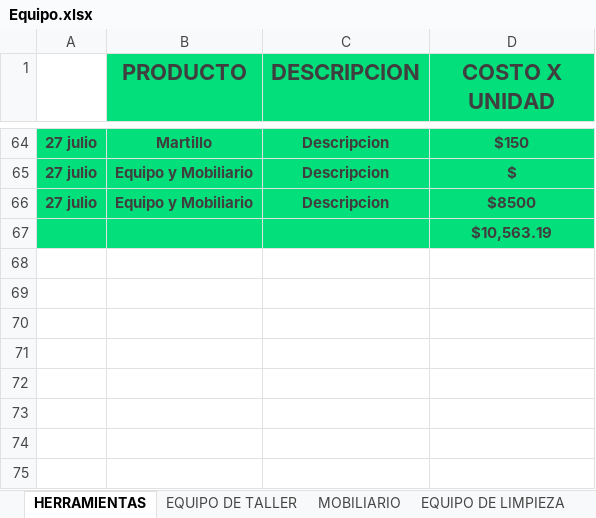
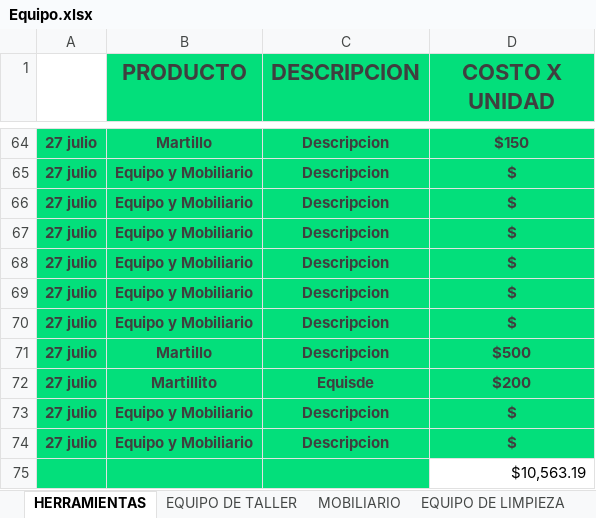
Before and after one commit to Alisbasa/EPIC-MOUNTAIN-SYSTEM, an Excel workbook: JavaApplication19/src/excel/Equipo.xlsx, sheet HERRAMIENTAS, drawn as a sheet; only a part is shown, gaps mark what is left out; values as stored, in another font and other column widths than the file's, no borders; charts and pictures not drawn; addresses are those after the commit; the diff names each change by its address in the sheet, - before the commit and + after, or states it on an @@ line.

```diff
--- a/JavaApplication19/src/excel/Equipo.xlsx (sheet HERRAMIENTAS)
+++ b/JavaApplication19/src/excel/Equipo.xlsx (sheet HERRAMIENTAS)
-D66 (COSTO X UNIDAD): $8500
+D66 (COSTO X UNIDAD): $
+row 67: 27 julio | Equipo y Mobiliario | Descripcion | $
+row 68: 27 julio | Equipo y Mobiliario | Descripcion | $
+row 69: 27 julio | Equipo y Mobiliario | Descripcion | $
+row 70: 27 julio | Equipo y Mobiliario | Descripcion | $
+row 71: 27 julio | Martillo | Descripcion | $500
+row 72: 27 julio | Martillito | Equisde | $200
+row 73: 27 julio | Equipo y Mobiliario | Descripcion | $
+row 74: 27 julio | Equipo y Mobiliario | Descripcion | $
@@ D75 fill: #03DF7B → none, bold: on → off, text colour: #3F3F3F → black, alignment: center → right @@
```
Also changed, not shown: charts or pictures, JavaApplication19/src/excel/LibrosContables.xlsx, 2 other files.
